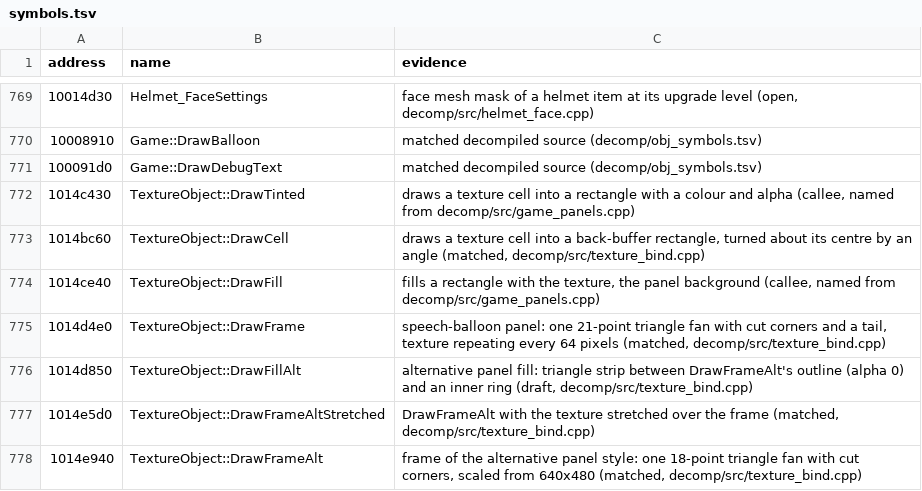
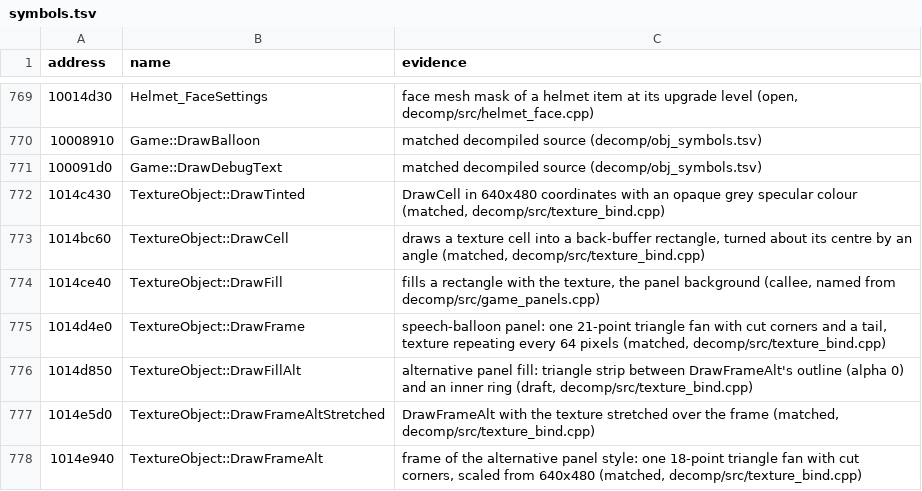
Before and after one commit to ObeseCatLord/Gurumin-Decompilation, a TSV file: symbols.tsv, drawn as a sheet; only a part is shown, gaps mark what is left out.

```diff
--- a/symbols.tsv
+++ b/symbols.tsv
@@ -771,3 +771,3 @@ address	name	evidence
 100091d0	Game::DrawDebugText	matched decompiled source (decomp/obj_symbols.tsv)
-1014c430	TextureObject::DrawTinted	draws a texture cell into a rectangle with a colour and alpha (callee, named from decomp/src/game_panels.cpp)
+1014c430	TextureObject::DrawTinted	DrawCell in 640x480 coordinates with an opaque grey specular colour (matched, decomp/src/texture_bind.cpp)
 1014bc60	TextureObject::DrawCell	draws a texture cell into a back-buffer rectangle, turned about its centre by an angle (matched, decomp/src/texture_bind.cpp)
```
Also changed, not shown: decomp/obj_symbols.tsv, 6 other files.
